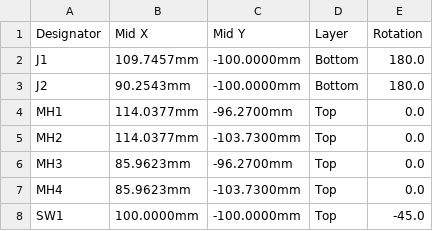
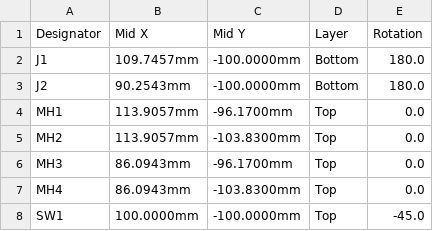
Before and after one commit to EdgerEquals/knob-hardware, a CSV file: cad/knob-param/knobparam/electronics/kicad/joystick-daughterboard/fab/joystick-daughterboard-v0.4-cpl.csv, drawn as a sheet.

```diff
--- a/cad/knob-param/knobparam/electronics/kicad/joystick-daughterboard/fab/joystick-daughterboard-v0.4-cpl.csv
+++ b/cad/knob-param/knobparam/electronics/kicad/joystick-daughterboard/fab/joystick-daughterboard-v0.4-cpl.csv
@@ -3,6 +3,6 @@ J1,109.7457mm,-100.0000mm,Bottom,180.0
 J2,90.2543mm,-100.0000mm,Bottom,180.0
-MH1,114.0377mm,-96.2700mm,Top,0.0
-MH2,114.0377mm,-103.7300mm,Top,0.0
-MH3,85.9623mm,-96.2700mm,Top,0.0
-MH4,85.9623mm,-103.7300mm,Top,0.0
+MH1,113.9057mm,-96.1700mm,Top,0.0
+MH2,113.9057mm,-103.8300mm,Top,0.0
+MH3,86.0943mm,-96.1700mm,Top,0.0
+MH4,86.0943mm,-103.8300mm,Top,0.0
 SW1,100.0000mm,-100.0000mm,Top,-45.0
```
Also changed, not shown: cad/knob-param/knobparam/electronics/kicad/joystick-daughterboard/fab/joystick-daughterboard-v0.4-bom.csv, 25 other files.
